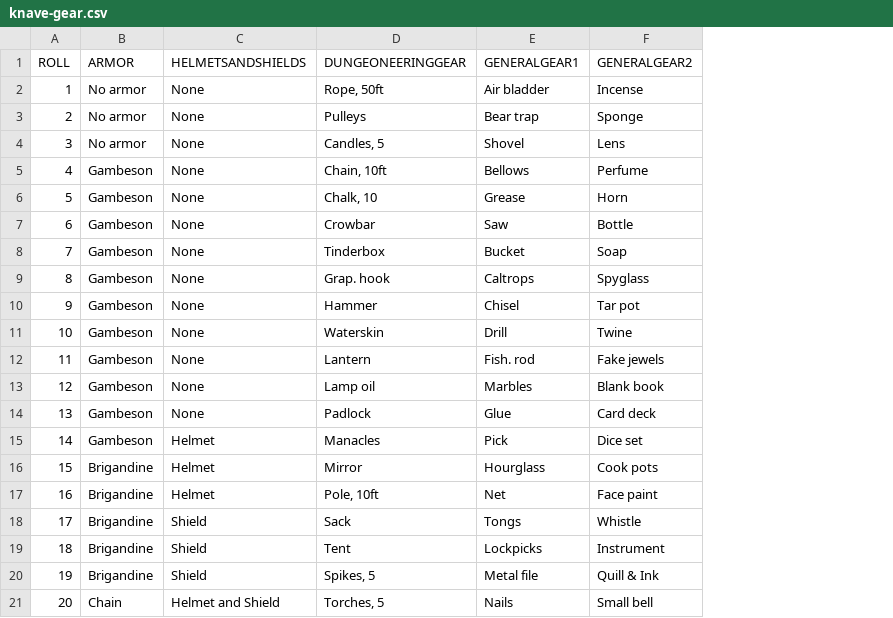
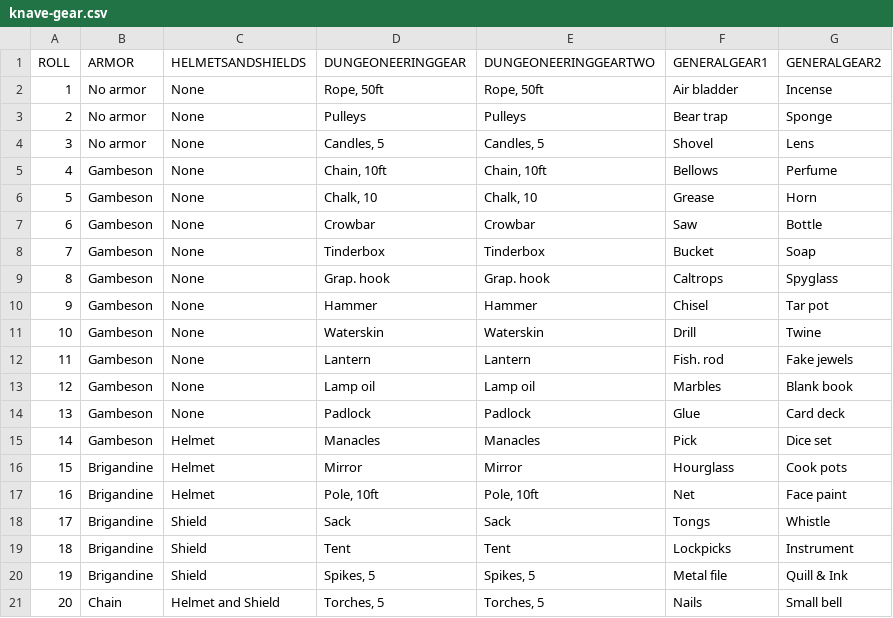
Before and after one commit to keith-flynn/knave-character-creator, a CSV file: assets/knave-gear.csv, drawn as a sheet; the diff names each change by its address in the sheet, - before the commit and + after, or states it on an @@ line.

Commit message:
functioning roller for starting gear

```diff
--- a/assets/knave-gear.csv
+++ b/assets/knave-gear.csv
+column E (DUNGEONEERINGGEARTWO), rows 2-21: Rope, 50ft | Pulleys | Candles, 5 | Chain, 10ft | Chalk, 10 | Crowbar | Tinderbox | Grap. hook | Hammer | Waterskin | Lantern | Lamp oil | Padlock | Manacles | Mirror | Pole, 10ft | Sack | Tent | Spikes, 5 | Torches, 5
```
Also changed, not shown: 1 other file.
